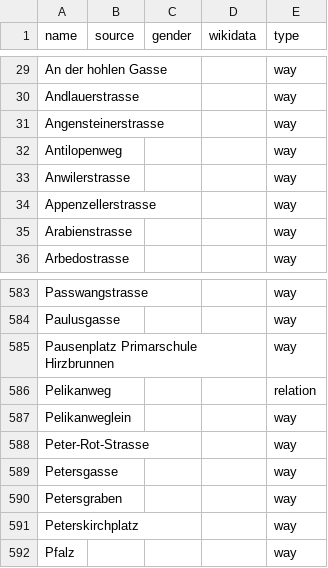
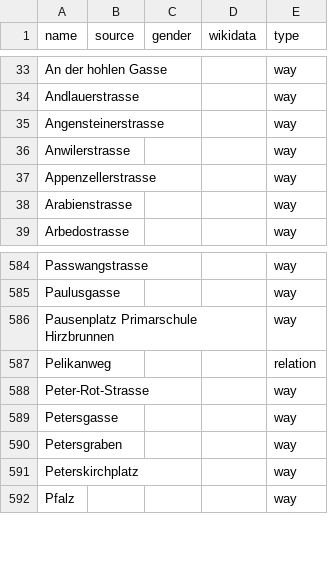
Before and after one commit to EqualStreetNames/equalstreetnames-basel, a CSV file: data/other.csv, drawn as a sheet; only a part is shown, gaps mark what is left out; the diff covers the shown part only.

```diff
--- a/data/other.csv
+++ b/data/other.csv
@@ -31,3 +35,2 @@ Andlauerstrasse,,,,way
 Angensteinerstrasse,,,,way
-Antilopenweg,,,,way
 Anwilerstrasse,,,,way
@@ -586,3 +587,2 @@ Paulusgasse,,,,way
 Pelikanweg,,,,relation
-Pelikanweglein,,,,way
 Peter-Rot-Strasse,,,,way
```
Also changed, not shown: 6 added rows and 4 removed rows elsewhere in this file, 2 other files.
